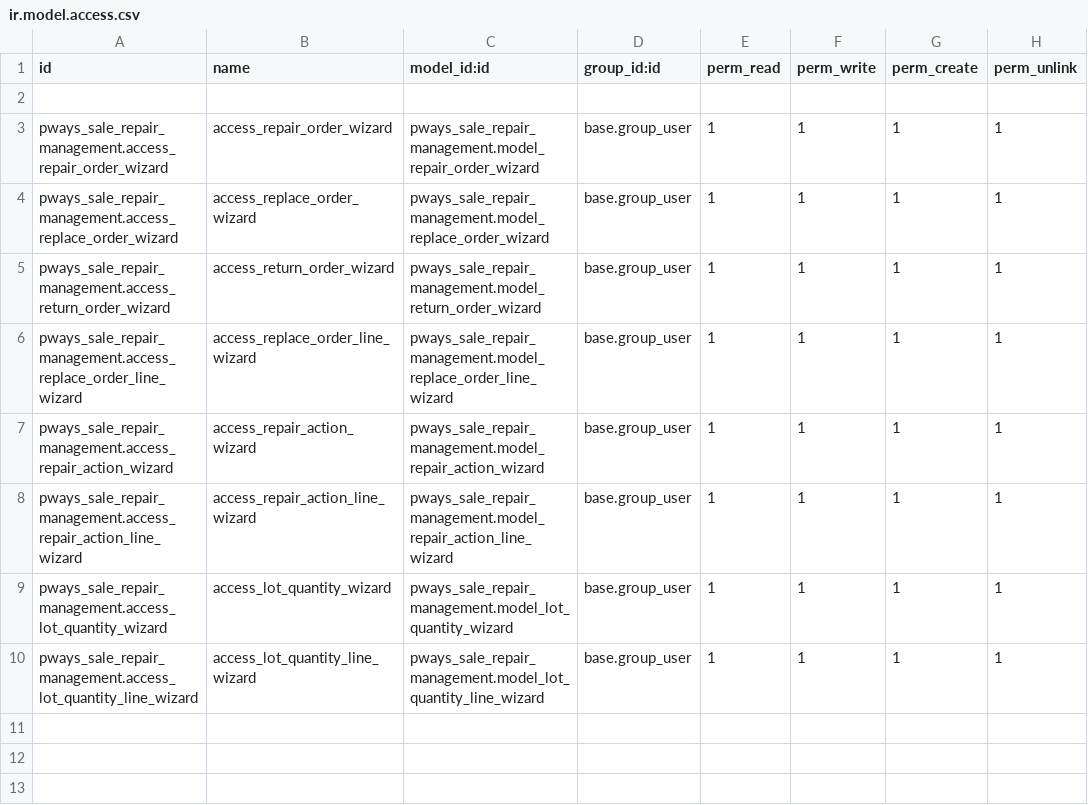
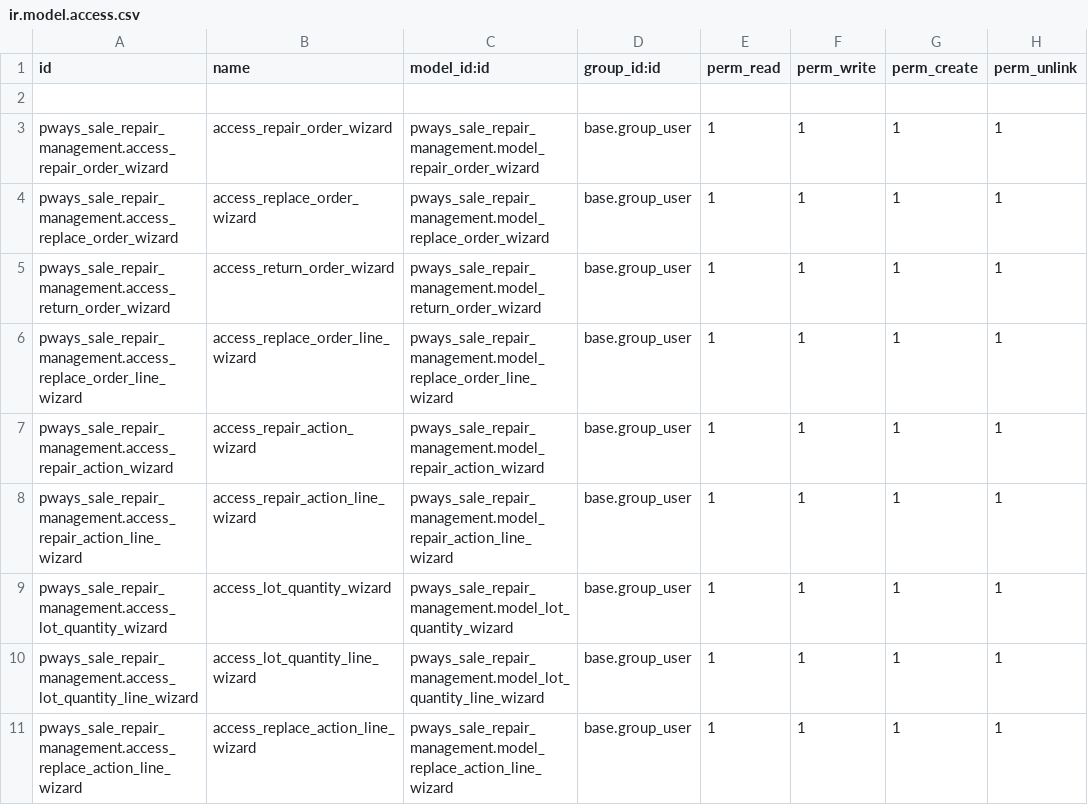
Before and after one commit to cosladafon123456789/odoo_17_cfon, a CSV file: pways_sale_repair_management/security/ir.model.access.csv, drawn as a sheet; the diff names each change by its address in the sheet, - before the commit and + after, or states it on an @@ line.

```diff
--- a/pways_sale_repair_management/security/ir.model.access.csv
+++ b/pways_sale_repair_management/security/ir.model.access.csv
+row 11: pways_sale_repair_management.access_replace_action_line_wizard | access_replace_action_line_wizard | pways_sale_repair_management.model_replace_action_line_wizard | base.group_user | 1 | 1 | 1 | 1
```
Also changed, not shown: 9 other files.
